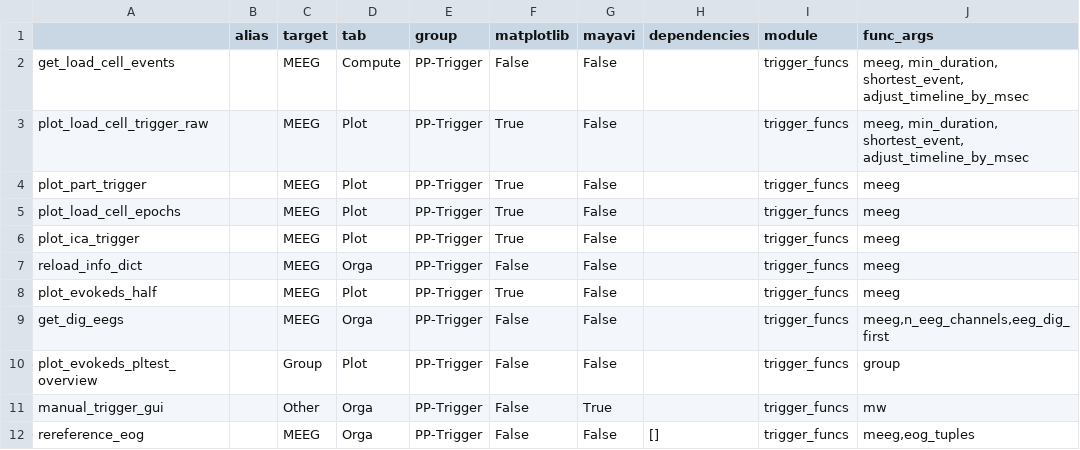
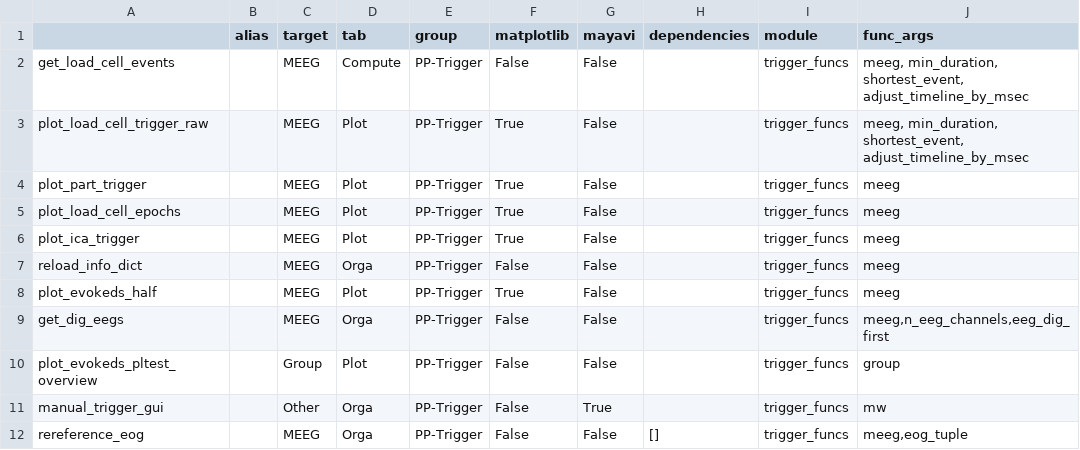
Before and after one commit to marsipu/trigger_funcs, a CSV file: trigger_funcs_functions.csv, drawn as a sheet.

```diff
--- a/trigger_funcs_functions.csv
+++ b/trigger_funcs_functions.csv
@@ -11,2 +11,2 @@ plot_evokeds_pltest_overview;;Group;Plot;PP-Trigger;False;False;;trigger_funcs;g
 manual_trigger_gui;;Other;Orga;PP-Trigger;False;True;;trigger_funcs;mw
-rereference_eog;;MEEG;Orga;PP-Trigger;False;False;[];trigger_funcs;meeg,eog_tuples
+rereference_eog;;MEEG;Orga;PP-Trigger;False;False;[];trigger_funcs;meeg,eog_tuple
```
Also changed, not shown: 1 other file.
